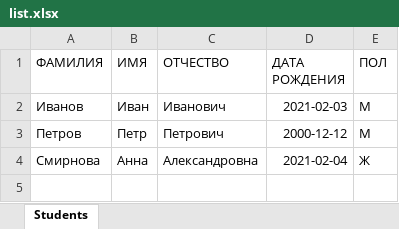
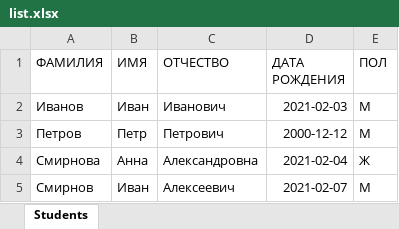
Before and after one commit to draft-pick/schoolNurses, an Excel workbook: media/list.xlsx, sheet Students, drawn as a sheet; values as stored, in another font and other column widths than the file's, no borders; the diff names each change by its address in the sheet, - before the commit and + after, or states it on an @@ line.

```diff
--- a/media/list.xlsx (sheet Students)
+++ b/media/list.xlsx (sheet Students)
+row 5: Смирнов | Иван | Алексеевич | 2021-02-07 | М
```
Also changed, not shown: 1 other file.
